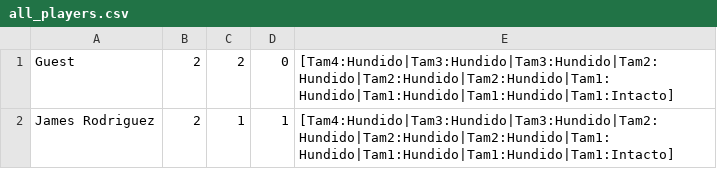
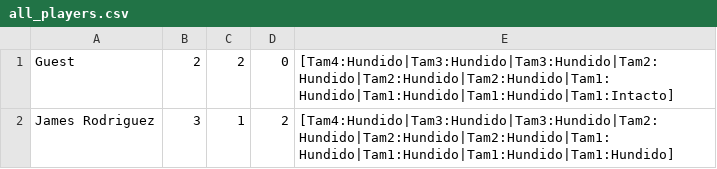
Before and after one commit to alejo2807/Miniproyecto4, a CSV file: data/all_players.csv, drawn as a sheet.

Commit message:
i was playing the game and the stats were increasead hahah

```diff
--- a/data/all_players.csv
+++ b/data/all_players.csv
@@ -1,2 +1,2 @@
 Guest;2;2;0;[Tam4:Hundido|Tam3:Hundido|Tam3:Hundido|Tam2:Hundido|Tam2:Hundido|Tam2:Hundido|Tam1:Hundido|Tam1:Hundido|Tam1:Hundido|Tam1:Intacto]
-James Rodriguez;2;1;1;[Tam4:Hundido|Tam3:Hundido|Tam3:Hundido|Tam2:Hundido|Tam2:Hundido|Tam2:Hundido|Tam1:Hundido|Tam1:Hundido|Tam1:Hundido|Tam1:Intacto]
+James Rodriguez;3;1;2;[Tam4:Hundido|Tam3:Hundido|Tam3:Hundido|Tam2:Hundido|Tam2:Hundido|Tam2:Hundido|Tam1:Hundido|Tam1:Hundido|Tam1:Hundido|Tam1:Hundido]
```
